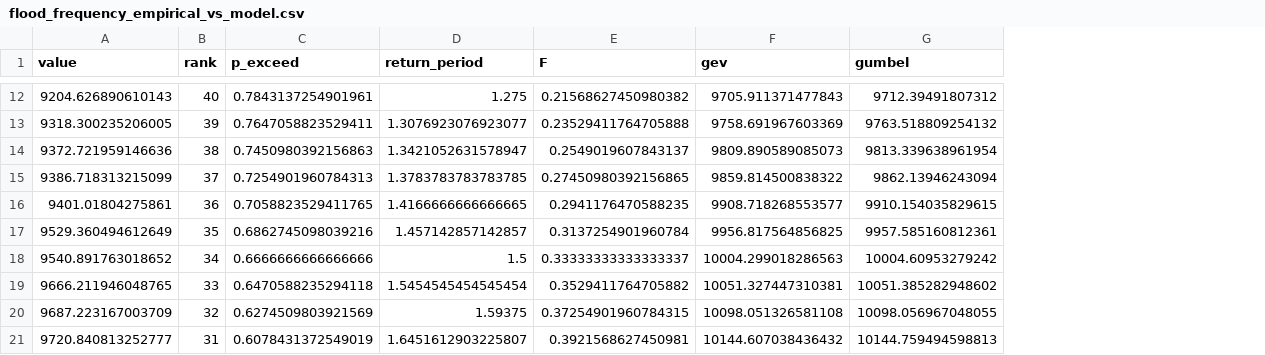
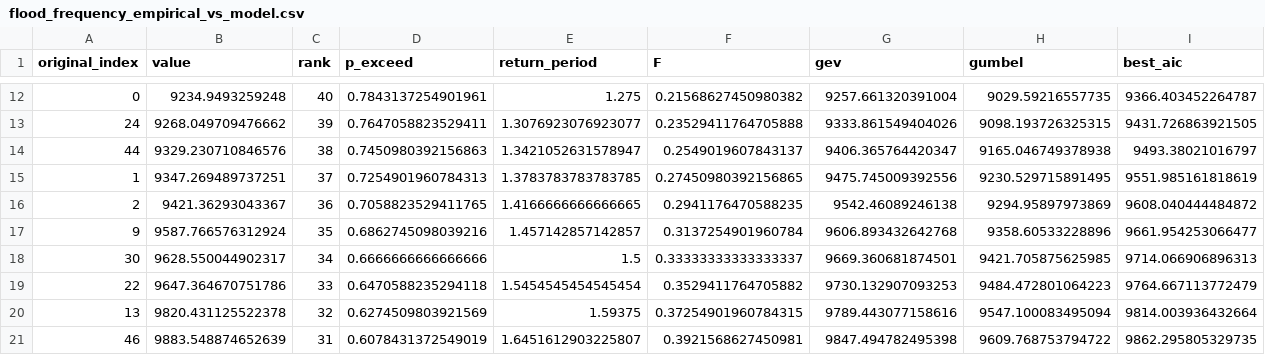
Before and after one commit to USACE-RMC/BestFit-Python-Examples, a CSV file: outputs/tables/flood_frequency_empirical_vs_model.csv, drawn as a sheet; only a part is shown, gaps mark what is left out; addresses are those after the commit; the diff covers the shown part only; the diff names each change by its address in the sheet, - before the commit and + after, or states it on an @@ line.

```diff
--- a/outputs/tables/flood_frequency_empirical_vs_model.csv
+++ b/outputs/tables/flood_frequency_empirical_vs_model.csv
+column A (original_index), rows 12-21: 0 | 24 | 44 | 1 | 2 | 9 | 30 | 22 | 13 | 46
+column I (best_aic), rows 12-21: 9366.403452264787 | 9431.726863921505 | 9493.38021016797 | 9551.985161818619 | 9608.040444484872 | 9661.954253066477 | 9714.066906896313 | 9764.667113772479 | 9814.003936432664 | 9862.295805329735
-B12 (value): 9204.626890610143
+B12 (value): 9234.9493259248
-G12 (gev): 9705.911371477843
+G12 (gev): 9257.661320391004
-H12 (gumbel): 9712.39491807312
+H12 (gumbel): 9029.59216557735
-B13 (value): 9318.300235206005
+B13 (value): 9268.049709476662
-G13 (gev): 9758.691967603369
+G13 (gev): 9333.861549404026
-H13 (gumbel): 9763.518809254132
+H13 (gumbel): 9098.193726325315
-B14 (value): 9372.721959146636
+B14 (value): 9329.230710846576
-G14 (gev): 9809.890589085073
+G14 (gev): 9406.365764420347
-H14 (gumbel): 9813.339638961954
+H14 (gumbel): 9165.046749378938
-B15 (value): 9386.718313215099
+B15 (value): 9347.269489737251
-G15 (gev): 9859.814500838322
+G15 (gev): 9475.745009392556
-H15 (gumbel): 9862.13946243094
+H15 (gumbel): 9230.529715891495
-B16 (value): 9401.01804275861
+B16 (value): 9421.36293043367
-G16 (gev): 9908.718268553577
+G16 (gev): 9542.46089246138
-H16 (gumbel): 9910.154035829615
+H16 (gumbel): 9294.95897973869
-B17 (value): 9529.360494612649
+B17 (value): 9587.766576312924
-G17 (gev): 9956.817564856825
+G17 (gev): 9606.893432642768
-H17 (gumbel): 9957.585160812361
+H17 (gumbel): 9358.60533228896
-B18 (value): 9540.891763018652
+B18 (value): 9628.550044902317
-G18 (gev): 10004.299018286563
+G18 (gev): 9669.360681874501
-H18 (gumbel): 10004.60953279242
+H18 (gumbel): 9421.705875625985
-B19 (value): 9666.211946048765
+B19 (value): 9647.364670751786
-G19 (gev): 10051.327447310381
+G19 (gev): 9730.132907093253
-H19 (gumbel): 10051.385282948602
+H19 (gumbel): 9484.472801064223
-B20 (value): 9687.223167003709
+B20 (value): 9820.431125522378
-G20 (gev): 10098.051326581108
+G20 (gev): 9789.443077158616
-H20 (gumbel): 10098.056967048055
+H20 (gumbel): 9547.100083495094
-B21 (value): 9720.840813252777
+B21 (value): 9883.548874652639
-G21 (gev): 10144.607038436432
+G21 (gev): 9847.494782495398
-H21 (gumbel): 10144.759494598813
+H21 (gumbel): 9609.768753794722
```
Also changed, not shown: 120 edited cells elsewhere in this file, outputs/tables/flood_frequency_return_period_table.csv, outputs/tables/rating_curve_observed_vs_fit.csv, 14 other files.
